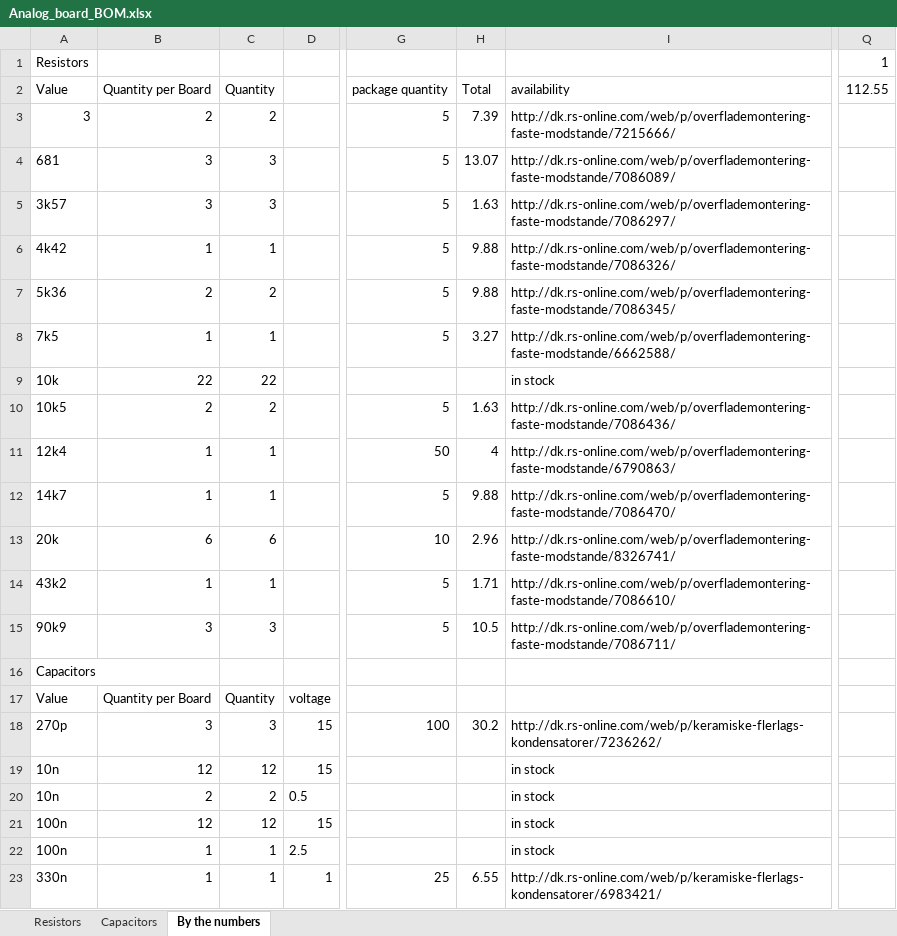
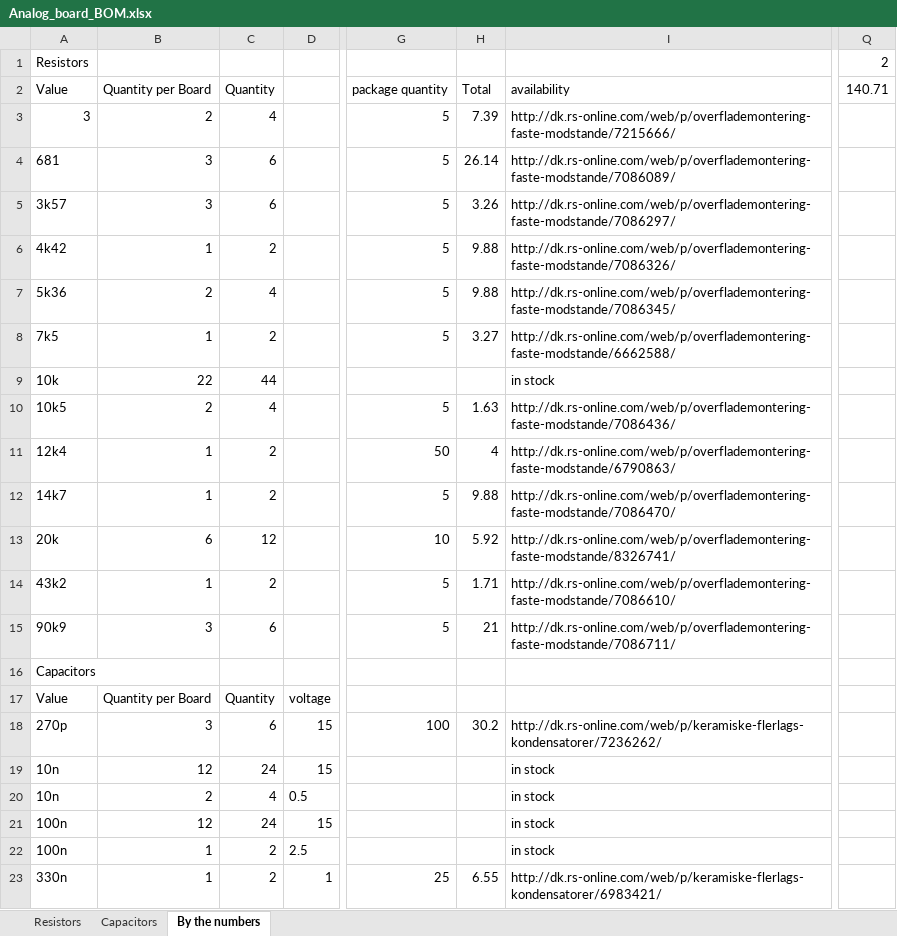
Before and after one commit to tschristensen/SEM1PRO, an Excel workbook: controller_board/Analog_board_BOM.xlsx, sheet By the numbers, drawn as a sheet; only a part is shown, gaps mark what is left out; values as stored, in another font and other column widths than the file's, no borders; the diff names each change by its address in the sheet, - before the commit and + after, or states it on an @@ line.

```diff
--- a/controller_board/Analog_board_BOM.xlsx (sheet By the numbers)
+++ b/controller_board/Analog_board_BOM.xlsx (sheet By the numbers)
-Q1 (140.71): 1
+Q1 (140.71): 2
-Q2: 112.55
+Q2: 140.71
-C3 (Quantity): 2
+C3 (Quantity): 4
-C4:C5 (Quantity): 3
+C4:C5 (Quantity): 6
-H4 (Total): 13.07
+H4 (Total): 26.14
-H5 (Total): 1.63
+H5 (Total): 3.26
-C6 (Quantity): 1
+C6 (Quantity): 2
-C7 (Quantity): 2
+C7 (Quantity): 4
-C8 (Quantity): 1
+C8 (Quantity): 2
-C9 (Quantity): 22
+C9 (Quantity): 44
-C10 (Quantity): 2
+C10 (Quantity): 4
-C11:C12 (Quantity): 1
+C11:C12 (Quantity): 2
-C13 (Quantity): 6
+C13 (Quantity): 12
-H13 (Total): 2.96
+H13 (Total): 5.92
-C14 (Quantity): 1
+C14 (Quantity): 2
-C15 (Quantity): 3
+C15 (Quantity): 6
-H15 (Total): 10.5
+H15 (Total): 21
-C18 (Quantity): 3
+C18 (Quantity): 6
-C19 (Quantity): 12
+C19 (Quantity): 24
-C20 (Quantity): 2
+C20 (Quantity): 4
-C21 (Quantity): 12
+C21 (Quantity): 24
-C22:C23 (Quantity): 1
+C22:C23 (Quantity): 2
```
Also changed, not shown: 12 other files.
